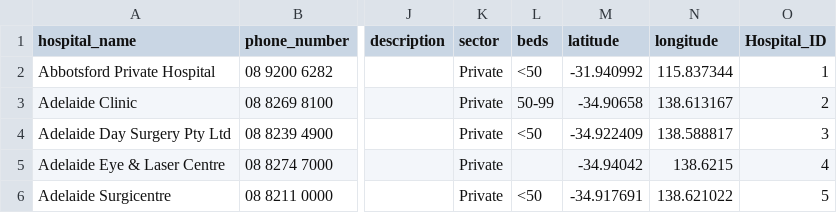
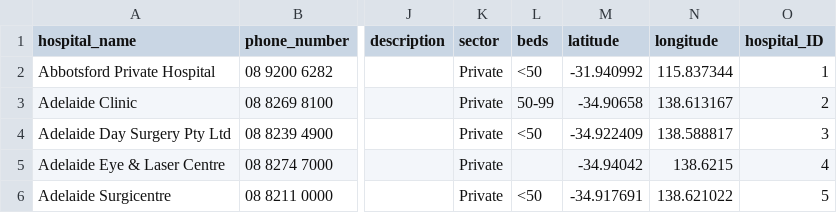
Before and after one commit to NielsvBeuningen/knowledge-engineering, a CSV file: data/processed/HospitalMetadata.csv, drawn as a sheet; only a part is shown, gaps mark what is left out; the diff names each change by its address in the sheet, - before the commit and + after, or states it on an @@ line.

```diff
--- a/data/processed/HospitalMetadata.csv
+++ b/data/processed/HospitalMetadata.csv
-O1: Hospital_ID
+O1: hospital_ID
```
Also changed, not shown: 6 other files.
